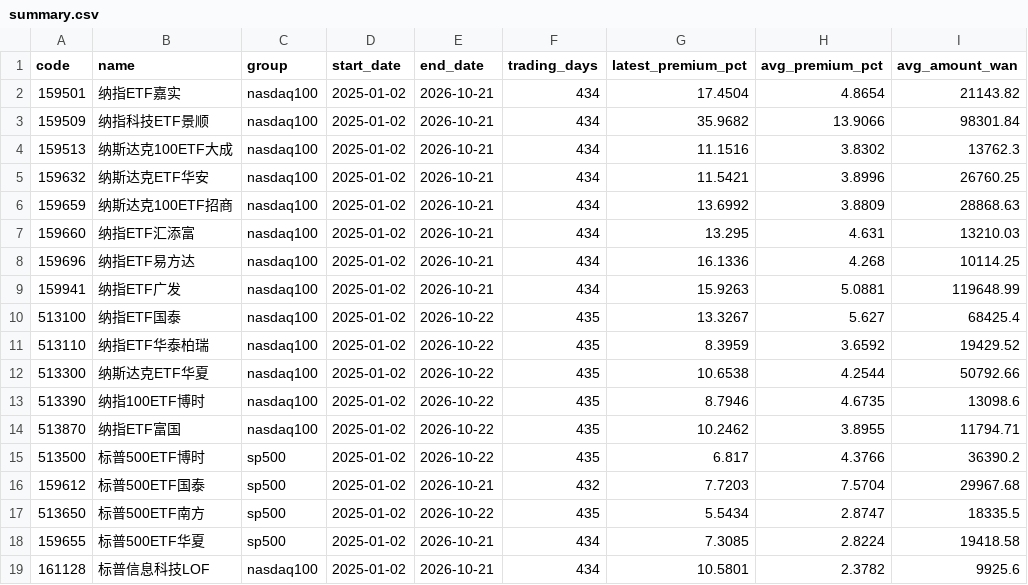
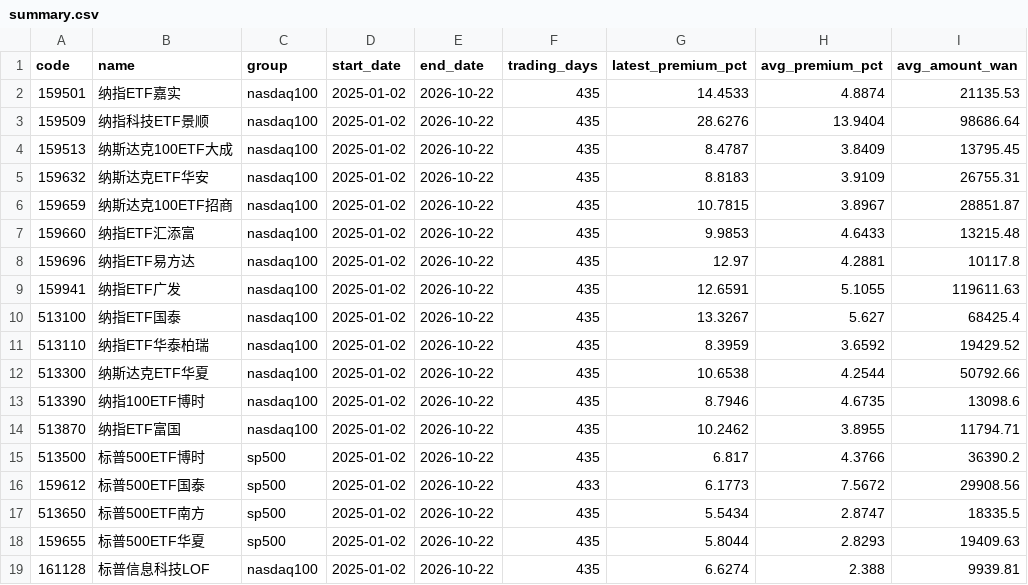
Before and after one commit to laoganbu1657-hash/nasdaq-etf-monitor, a CSV file: data/summary.csv, drawn as a sheet.

```diff
--- a/data/summary.csv
+++ b/data/summary.csv
@@ -1,10 +1,10 @@
 code,name,group,start_date,end_date,trading_days,latest_premium_pct,avg_premium_pct,avg_amount_wan
-159501,纳指ETF嘉实,nasdaq100,2025-01-02,2026-10-21,434,17.4504,4.8654,21143.82
-159509,纳指科技ETF景顺,nasdaq100,2025-01-02,2026-10-21,434,35.9682,13.9066,98301.84
-159513,纳斯达克100ETF大成,nasdaq100,2025-01-02,2026-10-21,434,11.1516,3.8302,13762.3
-159632,纳斯达克ETF华安,nasdaq100,2025-01-02,2026-10-21,434,11.5421,3.8996,26760.25
-159659,纳斯达克100ETF招商,nasdaq100,2025-01-02,2026-10-21,434,13.6992,3.8809,28868.63
-159660,纳指ETF汇添富,nasdaq100,2025-01-02,2026-10-21,434,13.295,4.631,13210.03
-159696,纳指ETF易方达,nasdaq100,2025-01-02,2026-10-21,434,16.1336,4.268,10114.25
-159941,纳指ETF广发,nasdaq100,2025-01-02,2026-10-21,434,15.9263,5.0881,119648.99
+159501,纳指ETF嘉实,nasdaq100,2025-01-02,2026-10-22,435,14.4533,4.8874,21135.53
+159509,纳指科技ETF景顺,nasdaq100,2025-01-02,2026-10-22,435,28.6276,13.9404,98686.64
+159513,纳斯达克100ETF大成,nasdaq100,2025-01-02,2026-10-22,435,8.4787,3.8409,13795.45
+159632,纳斯达克ETF华安,nasdaq100,2025-01-02,2026-10-22,435,8.8183,3.9109,26755.31
+159659,纳斯达克100ETF招商,nasdaq100,2025-01-02,2026-10-22,435,10.7815,3.8967,28851.87
+159660,纳指ETF汇添富,nasdaq100,2025-01-02,2026-10-22,435,9.9853,4.6433,13215.48
+159696,纳指ETF易方达,nasdaq100,2025-01-02,2026-10-22,435,12.97,4.2881,10117.8
+159941,纳指ETF广发,nasdaq100,2025-01-02,2026-10-22,435,12.6591,5.1055,119611.63
 513100,纳指ETF国泰,nasdaq100,2025-01-02,2026-10-22,435,13.3267,5.627,68425.4
@@ -15,5 +15,5 @@ code,name,group,start_date,end_date,trading_days,latest_premium_pct,avg_premium_
 513500,标普500ETF博时,sp500,2025-01-02,2026-10-22,435,6.817,4.3766,36390.2
-159612,标普500ETF国泰,sp500,2025-01-02,2026-10-21,432,7.7203,7.5704,29967.68
+159612,标普500ETF国泰,sp500,2025-01-02,2026-10-22,433,6.1773,7.5672,29908.56
 513650,标普500ETF南方,sp500,2025-01-02,2026-10-22,435,5.5434,2.8747,18335.5
-159655,标普500ETF华夏,sp500,2025-01-02,2026-10-21,434,7.3085,2.8224,19418.58
-161128,标普信息科技LOF,nasdaq100,2025-01-02,2026-10-21,434,10.5801,2.3782,9925.6
+159655,标普500ETF华夏,sp500,2025-01-02,2026-10-22,435,5.8044,2.8293,19409.63
+161128,标普信息科技LOF,nasdaq100,2025-01-02,2026-10-22,435,6.6274,2.388,9939.81
```
Also changed, not shown: 3 other files.
